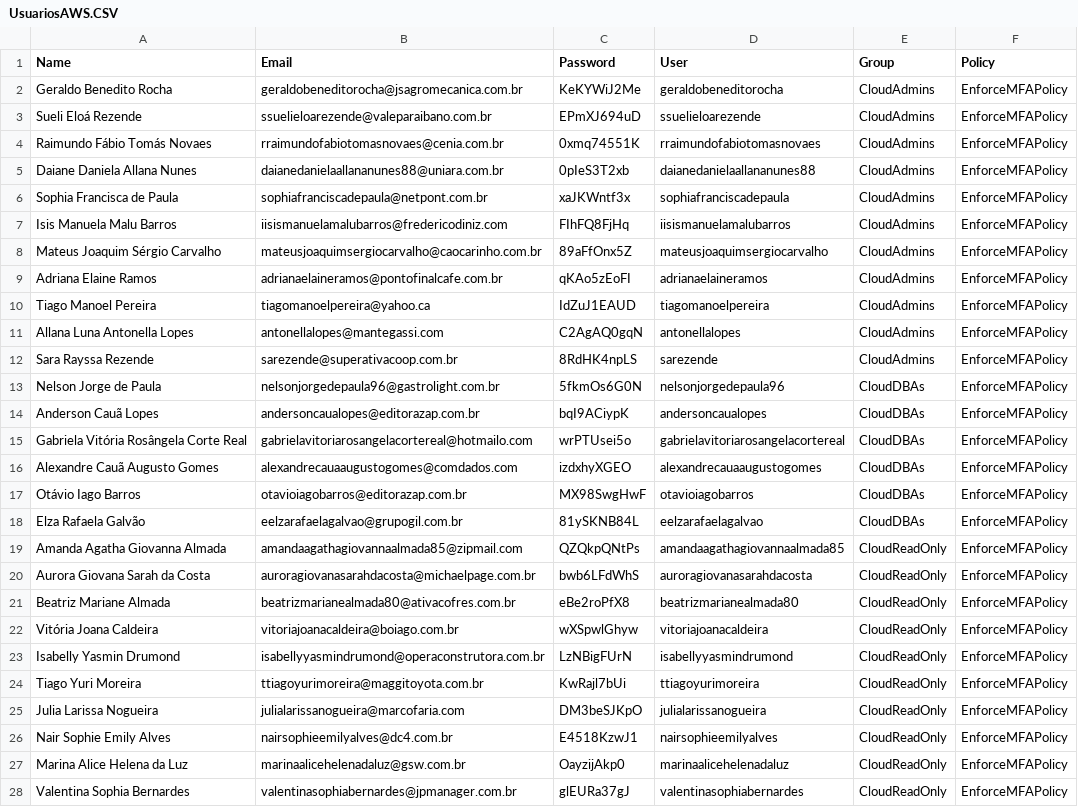
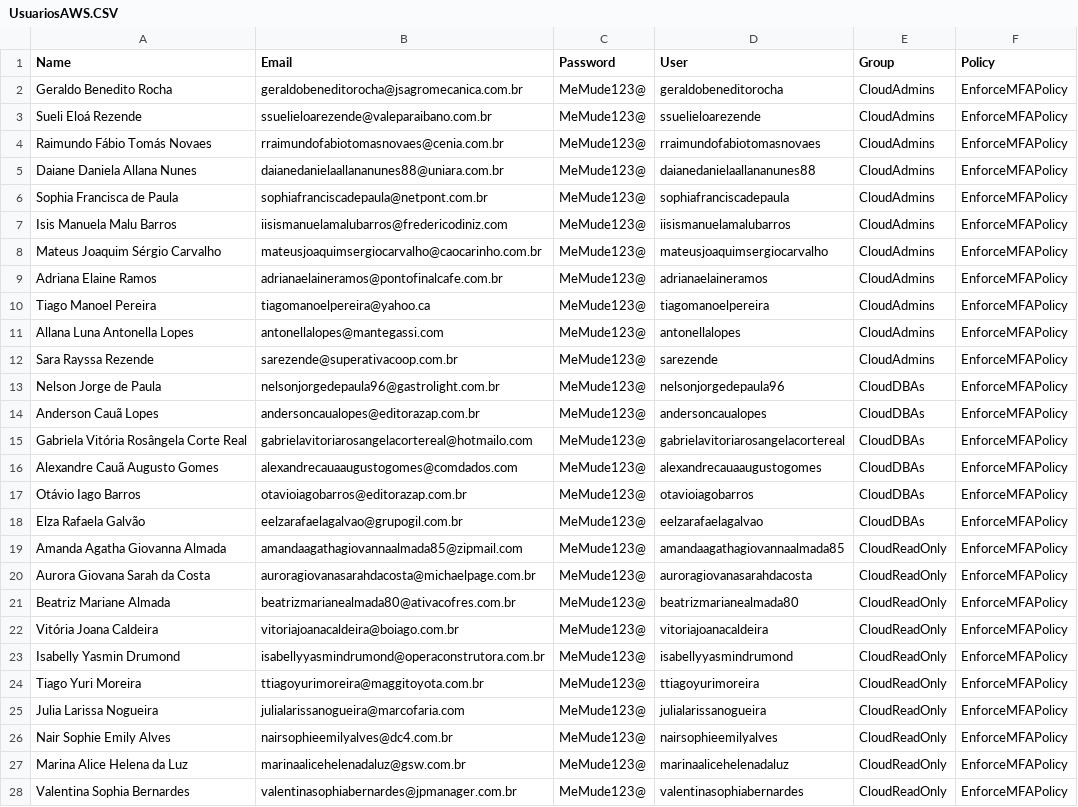
Before and after one commit to jcsantosgit/tcb-aws-mod2-challenge, a CSV file: iam/UsuariosAWS.CSV, drawn as a sheet; only a part is shown; the diff covers the shown part only; the diff names each change by its address in the sheet, - before the commit and + after, or states it on an @@ line.

Commit message:
Alter the field password in the CSV file

```diff
--- a/iam/UsuariosAWS.CSV
+++ b/iam/UsuariosAWS.CSV
-C2 (Password): KeKYWiJ2Me
+C2 (Password): MeMude123@
-C3 (Password): EPmXJ694uD
+C3 (Password): MeMude123@
-C4 (Password): 0xmq74551K
+C4 (Password): MeMude123@
-C5 (Password): 0pIeS3T2xb
+C5 (Password): MeMude123@
-C6 (Password): xaJKWntf3x
+C6 (Password): MeMude123@
-C7 (Password): FIhFQ8FjHq
+C7 (Password): MeMude123@
-C8 (Password): 89aFfOnx5Z
+C8 (Password): MeMude123@
-C9 (Password): qKAo5zEoFI
+C9 (Password): MeMude123@
-C10 (Password): IdZuJ1EAUD
+C10 (Password): MeMude123@
-C11 (Password): C2AgAQ0gqN
+C11 (Password): MeMude123@
-C12 (Password): 8RdHK4npLS
+C12 (Password): MeMude123@
-C13 (Password): 5fkmOs6G0N
+C13 (Password): MeMude123@
-C14 (Password): bqI9ACiypK
+C14 (Password): MeMude123@
-C15 (Password): wrPTUsei5o
+C15 (Password): MeMude123@
-C16 (Password): izdxhyXGEO
+C16 (Password): MeMude123@
-C17 (Password): MX98SwgHwF
+C17 (Password): MeMude123@
-C18 (Password): 81ySKNB84L
+C18 (Password): MeMude123@
-C19 (Password): QZQkpQNtPs
+C19 (Password): MeMude123@
-C20 (Password): bwb6LFdWhS
+C20 (Password): MeMude123@
-C21 (Password): eBe2roPfX8
+C21 (Password): MeMude123@
-C22 (Password): wXSpwlGhyw
+C22 (Password): MeMude123@
-C23 (Password): LzNBigFUrN
+C23 (Password): MeMude123@
-C24 (Password): KwRajl7bUi
+C24 (Password): MeMude123@
-C25 (Password): DM3beSJKpO
+C25 (Password): MeMude123@
-C26 (Password): E4518KzwJ1
+C26 (Password): MeMude123@
-C27 (Password): OayzijAkp0
+C27 (Password): MeMude123@
-C28 (Password): glEURa37gJ
+C28 (Password): MeMude123@
```
Also changed, not shown: 3 edited cells elsewhere in this file.
